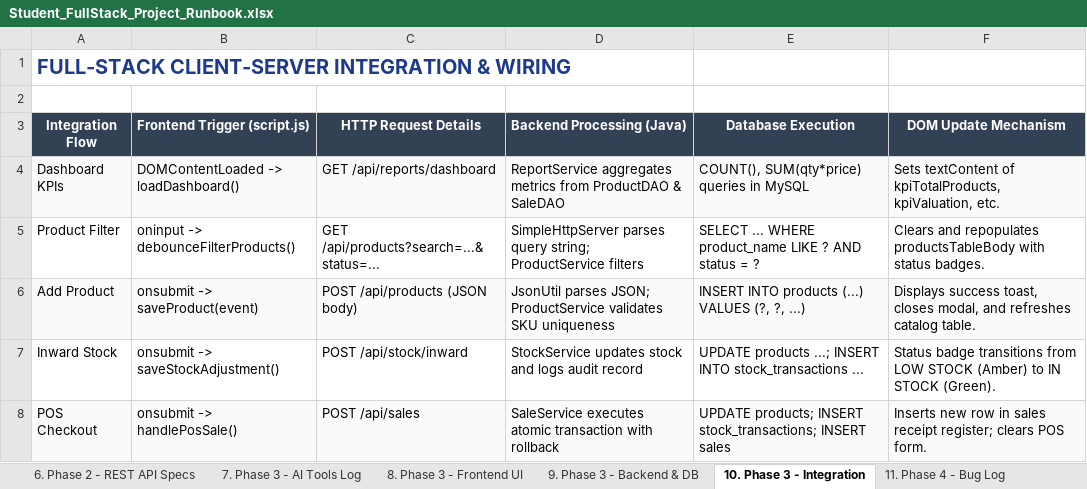
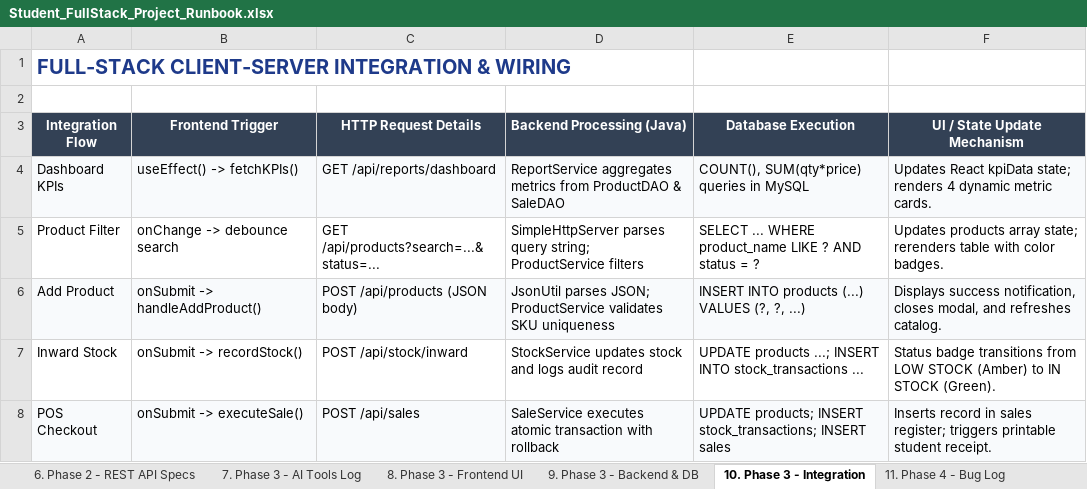
Before and after one commit to Nikki060927/Inventory-Management-System, an Excel workbook: docs/Student_FullStack_Project_Runbook.xlsx, sheet 10. Phase 3 - Integration, drawn as a sheet; values as stored, in another font and other column widths than the file's, no borders; the diff names each change by its address in the sheet, - before the commit and + after, or states it on an @@ line.

```diff
--- a/docs/Student_FullStack_Project_Runbook.xlsx (sheet 10. Phase 3 - Integration)
+++ b/docs/Student_FullStack_Project_Runbook.xlsx (sheet 10. Phase 3 - Integration)
-B3: Frontend Trigger (script.js)
+B3: Frontend Trigger
-F3: DOM Update Mechanism
+F3: UI / State Update Mechanism
-B4 (Frontend Trigger): DOMContentLoaded -> loadDashboard()
+B4 (Frontend Trigger): useEffect() -> fetchKPIs()
-F4 (UI / State Update Mechanism): Sets textContent of kpiTotalProducts, kpiValuation, etc.
+F4 (UI / State Update Mechanism): Updates React kpiData state; renders 4 dynamic metric cards.
-B5 (Frontend Trigger): oninput -> debounceFilterProducts()
+B5 (Frontend Trigger): onChange -> debounce search
-F5 (UI / State Update Mechanism): Clears and repopulates productsTableBody with status badges.
+F5 (UI / State Update Mechanism): Updates products array state; rerenders table with color badges.
-B6 (Frontend Trigger): onsubmit -> saveProduct(event)
+B6 (Frontend Trigger): onSubmit -> handleAddProduct()
-F6 (UI / State Update Mechanism): Displays success toast, closes modal, and refreshes catalog table.
+F6 (UI / State Update Mechanism): Displays success notification, closes modal, and refreshes catalog.
-B7 (Frontend Trigger): onsubmit -> saveStockAdjustment()
+B7 (Frontend Trigger): onSubmit -> recordStock()
-B8 (Frontend Trigger): onsubmit -> handlePosSale()
+B8 (Frontend Trigger): onSubmit -> executeSale()
-F8 (UI / State Update Mechanism): Inserts new row in sales receipt register; clears POS form.
+F8 (UI / State Update Mechanism): Inserts record in sales register; triggers printable student receipt.
```
Also changed, not shown: sheet 1. Student Info & Instructions, sheet 8. Phase 3 - Frontend UI, sheet 4. Phase 2 - Draw.io Arch, sheet 11. Phase 4 - Bug Log, sheet 7. Phase 3 - AI Tools Log, sheet 12. Phase 4 - Cloud & Pitch, 1 other file.
